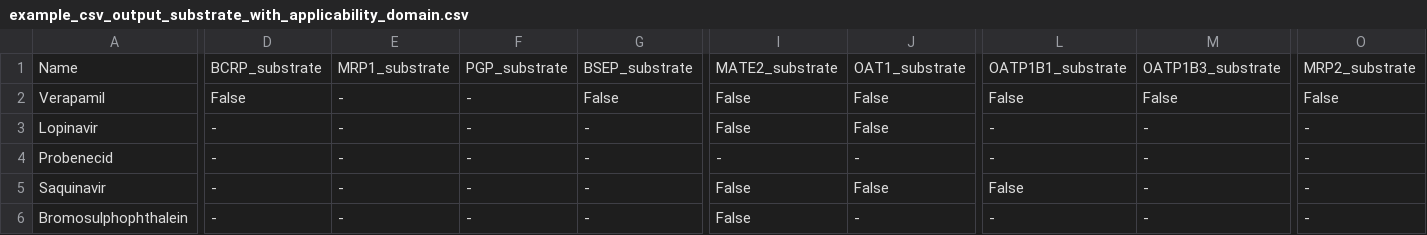
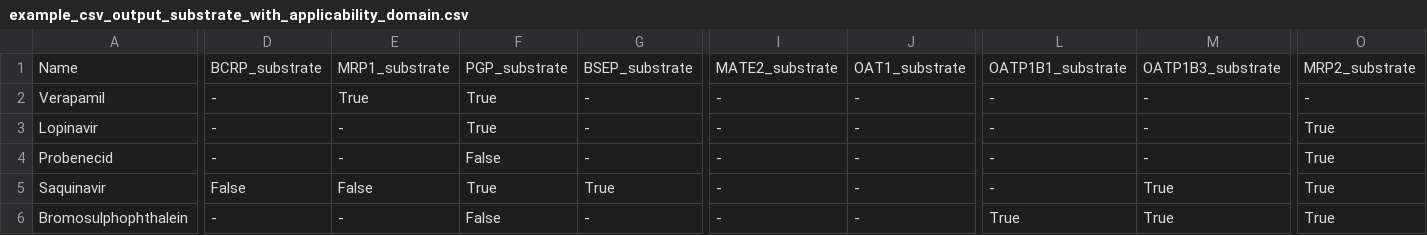
Before and after one commit to BHSAI/MONSTROUS, a CSV file: examples/example_csv_output_substrate_with_applicability_domain.csv, drawn as a sheet; only a part is shown, gaps mark what is left out; the diff covers the shown part only; the diff names each change by its address in the sheet, - before the commit and + after, or states it on an @@ line.

Commit message:
Update examples

```diff
--- a/examples/example_csv_output_substrate_with_applicability_domain.csv
+++ b/examples/example_csv_output_substrate_with_applicability_domain.csv
-D2: False
+D2: -
-E2: -
+E2: True
-F2:F3: -
+F2:F3: True
-G2: False
+G2: -
-I2:I3: False
+I2:I3: -
-J2:J3: False
+J2:J3: -
-L2: False
+L2: -
-M2: False
+M2: -
-O2: False
+O2: -
-O3:O6: -
+O3:O6: True
-F4: -
+F4: False
-D5: -
+D5: False
-E5: -
+E5: False
-F5: -
+F5: True
-G5: -
+G5: True
-I5:I6: False
+I5:I6: -
-J5: False
+J5: -
-L5: False
+L5: -
-M5:M6: -
+M5:M6: True
-F6: -
+F6: False
-L6: -
+L6: True
```
Also changed, not shown: 96 edited cells elsewhere in this file, applicabilityDomain/example_output.csv, examples/example_csv_output_inhibitor_with_applicability_domain.csv, 2 other files.
